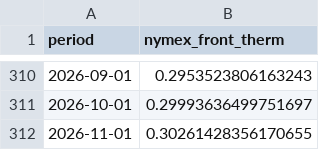
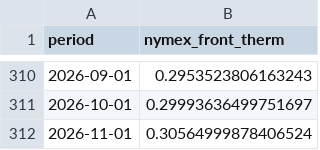
Before and after one commit to cathykam2006/ne-gas-forecast, a CSV file: data/processed/nymex_monthly_therm.csv, drawn as a sheet; only a part is shown, gaps mark what is left out.

```diff
--- a/data/processed/nymex_monthly_therm.csv
+++ b/data/processed/nymex_monthly_therm.csv
@@ -311,2 +311,2 @@ period,nymex_front_therm
 2026-10-01,0.29993636499751697
-2026-11-01,0.30261428356170655
+2026-11-01,0.30564999878406524
```
Also changed, not shown: data/processed/nymex_daily.csv, data/processed/nymex_strip_latest.csv, 3 other files.
